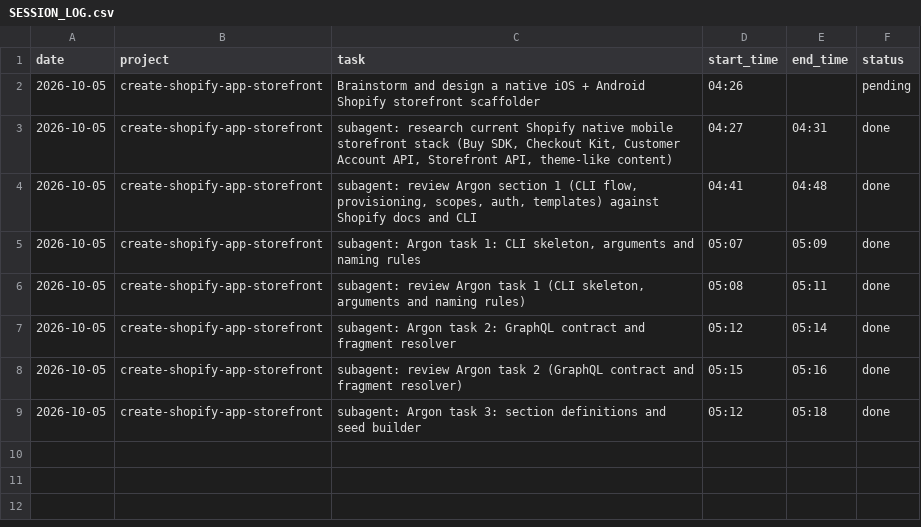
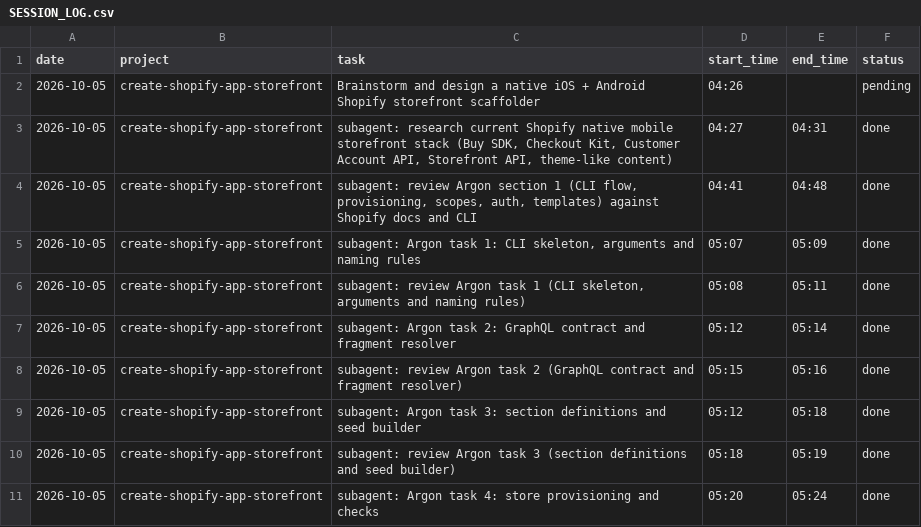
Before and after one commit to mksd0398/argon, a CSV file: SESSION_LOG.csv, drawn as a sheet; the diff names each change by its address in the sheet, - before the commit and + after, or states it on an @@ line.

```diff
--- a/SESSION_LOG.csv
+++ b/SESSION_LOG.csv
+row 10: 2026-10-05 | create-shopify-app-storefront | subagent: review Argon task 3 (section definitions and seed builder) | 05:18 | 05:19 | done
+row 11: 2026-10-05 | create-shopify-app-storefront | subagent: Argon task 4: store provisioning and checks | 05:20 | 05:24 | done
```
Also changed, not shown: 2 other files.
